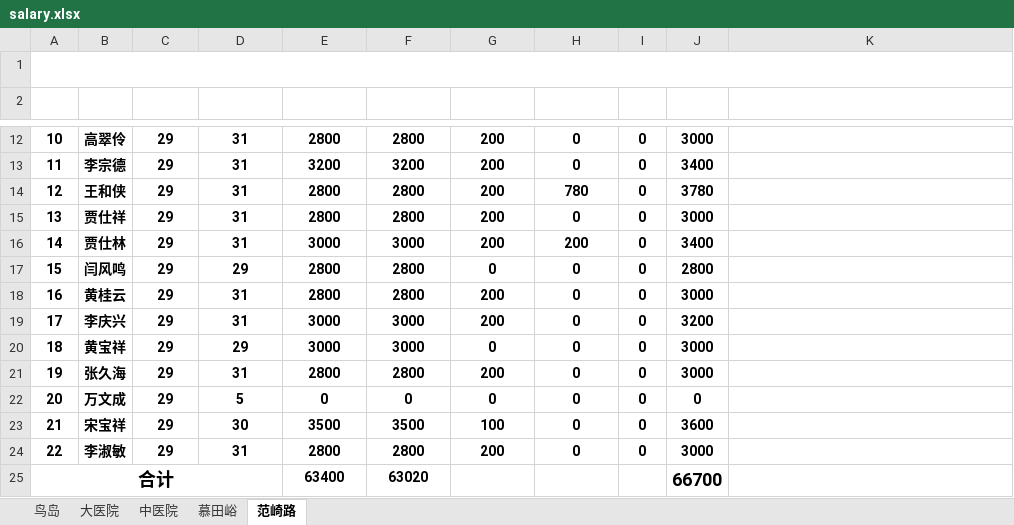
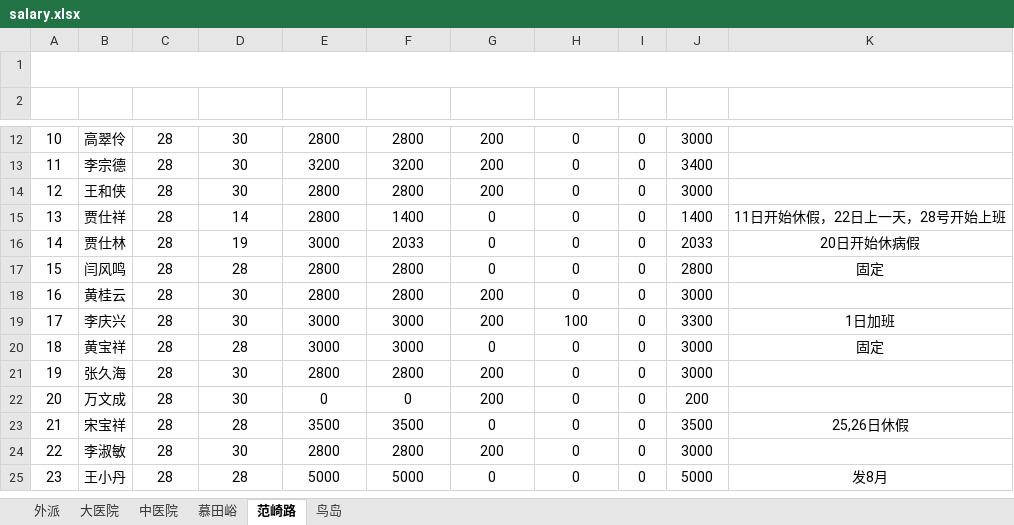
Before and after one commit to tgiwu/contruct_xlsx, an Excel workbook: output/salary.xlsx, sheet 范崎路, drawn as a sheet; only a part is shown, gaps mark what is left out; values as stored, in another font and other column widths than the file's, no borders; removed rows and columns are numbered as before the commit, all else as after; the diff covers the shown part only; the diff names each change by its address in the sheet, - before the commit and + after, or states it on an @@ line.

```diff
--- a/output/salary.xlsx (sheet 范崎路)
+++ b/output/salary.xlsx (sheet 范崎路)
+sheet tab: 外派
@@ sheet tab order changed: 外派 | 大医院 | 中医院 | 慕田峪 | 范崎路 | 鸟岛 @@
@@ column A (序号) renumbered in row 1 @@
-A12:J24 bold: on
+A12:J24 bold: off
-C12:C24 (应出勤): 29
+C12:C24 (应出勤): 28
-D12:D14 (实际出勤): 31
+D12:D14 (实际出勤): 30
-H14 (特殊费用): 780
+H14 (特殊费用): 0
-J14 (合计): 3780
+J14 (合计): 3000
-D15 (实际出勤): 31
+D15 (实际出勤): 14
-F15 (实发工资): 2800
+F15 (实发工资): 1400
-G15:G16 (加班工资): 200
+G15:G16 (加班工资): 0
-J15 (合计): 3000
+J15 (合计): 1400
-K15 (备注): (empty)
+K15 (备注): 11日开始休假，22日上一天，28号开始上班
-D16 (实际出勤): 31
+D16 (实际出勤): 19
-F16 (实发工资): 3000
+F16 (实发工资): 2033
-H16 (特殊费用): 200
+H16 (特殊费用): 0
-J16 (合计): 3400
+J16 (合计): 2033
-K16 (备注): (empty)
+K16 (备注): 20日开始休病假
-D17 (实际出勤): 29
+D17 (实际出勤): 28
-K17 (备注): (empty)
+K17 (备注): 固定
-D18:D19 (实际出勤): 31
+D18:D19 (实际出勤): 30
-H19 (特殊费用): 0
+H19 (特殊费用): 100
-J19 (合计): 3200
+J19 (合计): 3300
-K19 (备注): (empty)
+K19 (备注): 1日加班
-D20 (实际出勤): 29
+D20 (实际出勤): 28
-K20 (备注): (empty)
+K20 (备注): 固定
-D21 (实际出勤): 31
+D21 (实际出勤): 30
-D22 (实际出勤): 5
+D22 (实际出勤): 30
-G22 (加班工资): 0
+G22 (加班工资): 200
-J22 (合计): 0
+J22 (合计): 200
-D23 (实际出勤): 30
+D23 (实际出勤): 28
-G23 (加班工资): 100
+G23 (加班工资): 0
-J23 (合计): 3600
+J23 (合计): 3500
-K23 (备注): (empty)
+K23 (备注): 25,26日休假
-D24 (实际出勤): 31
+D24 (实际出勤): 30
-row 25: 合计 |  |  |  | 63400 | 63020 |  |  |  | 66700
+row 25: 23 | 王小丹 | 28 | 28 | 5000 | 5000 | 0 | 0 | 0 | 5000 | 发8月
```
Also changed, not shown: 4 added rows, 1 removed row, 33 edited cells and cell formats elsewhere in this sheet, sheet 大医院, sheet 中医院, sheet 慕田峪, sheet 鸟岛, attendance/attendance.xlsx, 9 other files.
